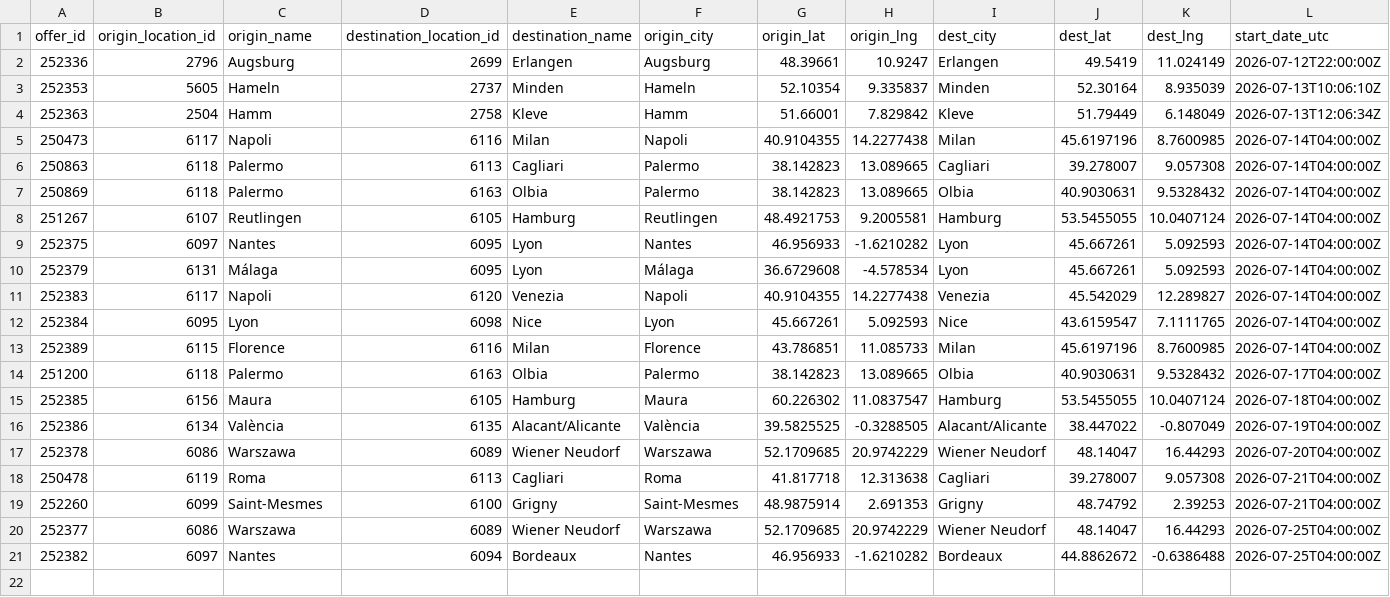
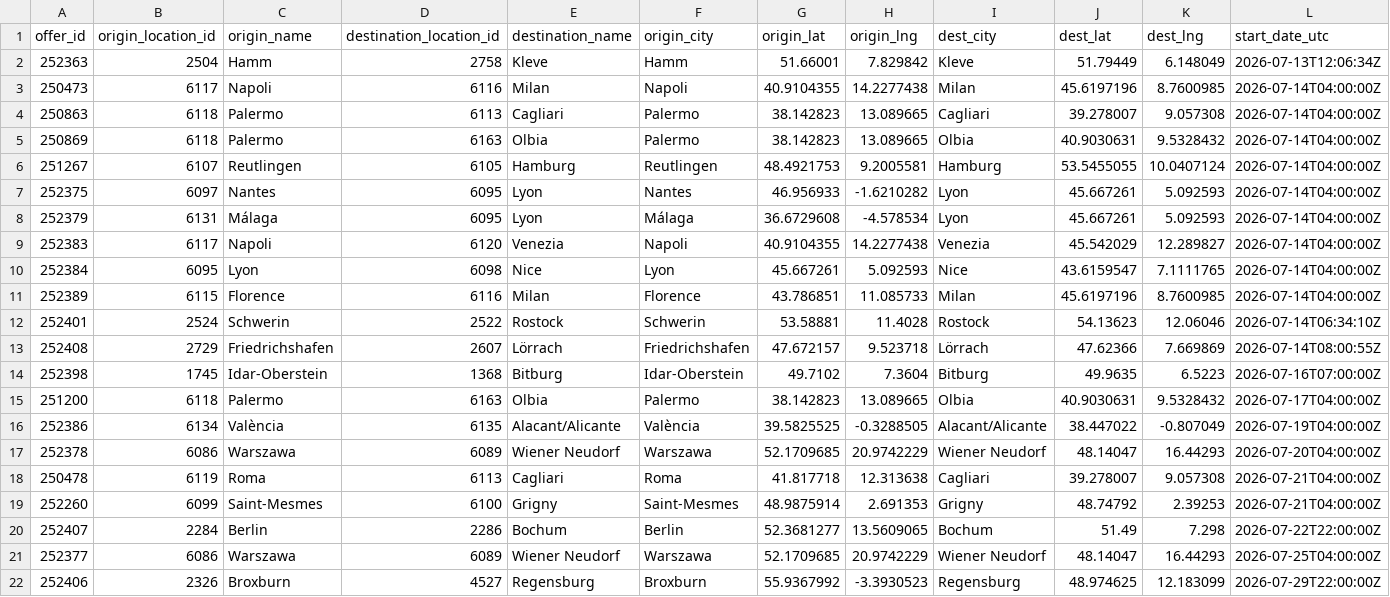
Before and after one commit to zbtwzwht8z-cloud/eurokaefer, a CSV file: data/movacar_offers.csv, drawn as a sheet; only a part is shown; removed rows and columns are numbered as before the commit, all else as after; rows hold the shown columns only; the diff names each change by its address in the sheet, - before the commit and + after, or states it on an @@ line.

```diff
--- a/data/movacar_offers.csv
+++ b/data/movacar_offers.csv
-row 2: 252336 | 2796 | Augsburg | 2699 | Erlangen | Augsburg | 48.39661 | 10.9247 | Erlangen | 49.5419 | 11.024149 | 2026-07-12T22:00:00Z
-row 3: 252353 | 5605 | Hameln | 2737 | Minden | Hameln | 52.10354 | 9.335837 | Minden | 52.30164 | 8.935039 | 2026-07-13T10:06:10Z
+row 12: 252401 | 2524 | Schwerin | 2522 | Rostock | Schwerin | 53.58881 | 11.4028 | Rostock | 54.13623 | 12.06046 | 2026-07-14T06:34:10Z
+row 13: 252408 | 2729 | Friedrichshafen | 2607 | Lörrach | Friedrichshafen | 47.672157 | 9.523718 | Lörrach | 47.62366 | 7.669869 | 2026-07-14T08:00:55Z
+row 14: 252398 | 1745 | Idar-Oberstein | 1368 | Bitburg | Idar-Oberstein | 49.7102 | 7.3604 | Bitburg | 49.9635 | 6.5223 | 2026-07-16T07:00:00Z
-row 15: 252385 | 6156 | Maura | 6105 | Hamburg | Maura | 60.226302 | 11.0837547 | Hamburg | 53.5455055 | 10.0407124 | 2026-07-18T04:00:00Z
+row 20: 252407 | 2284 | Berlin | 2286 | Bochum | Berlin | 52.3681277 | 13.5609065 | Bochum | 51.49 | 7.298 | 2026-07-22T22:00:00Z
-row 21: 252382 | 6097 | Nantes | 6094 | Bordeaux | Nantes | 46.956933 | -1.6210282 | Bordeaux | 44.8862672 | -0.6386488 | 2026-07-25T04:00:00Z
+row 22: 252406 | 2326 | Broxburn | 4527 | Regensburg | Broxburn | 55.9367992 | -3.3930523 | Regensburg | 48.974625 | 12.183099 | 2026-07-29T22:00:00Z
```
Also changed, not shown: 1 other file.
